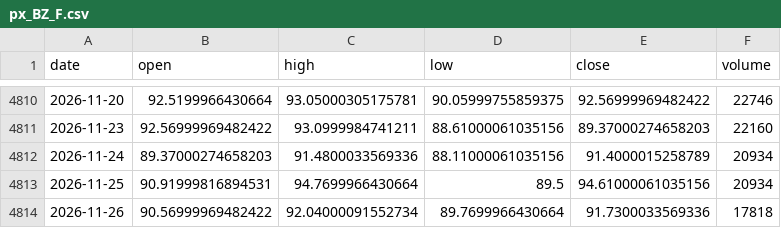
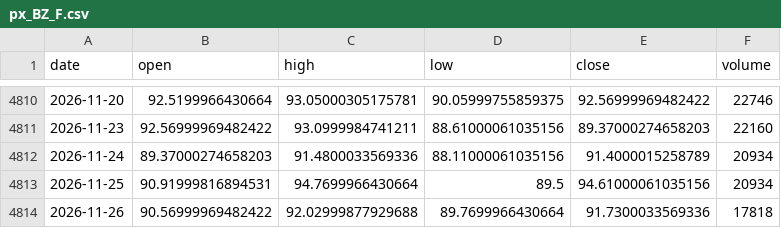
Before and after one commit to chenzhi123/market-trend-dashboard, a CSV file: data/cache/px_BZ_F.csv, drawn as a sheet; only a part is shown, gaps mark what is left out.

```diff
--- a/data/cache/px_BZ_F.csv
+++ b/data/cache/px_BZ_F.csv
@@ -4813,2 +4813,2 @@ date,open,high,low,close,volume
 2026-11-25,90.91999816894531,94.7699966430664,89.5,94.61000061035156,20934
-2026-11-26,90.56999969482422,92.04000091552734,89.7699966430664,91.7300033569336,17818
+2026-11-26,90.56999969482422,92.02999877929688,89.7699966430664,91.7300033569336,17818
```
Also changed, not shown: data/cache/px_CL_F.csv, data/cache/px_DX-Y_NYB.csv, 12 other files.
